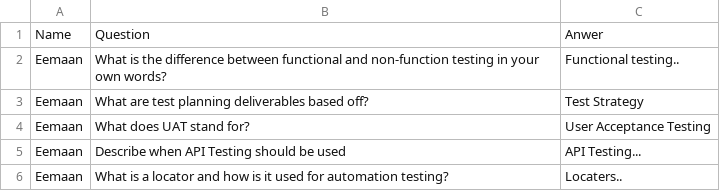
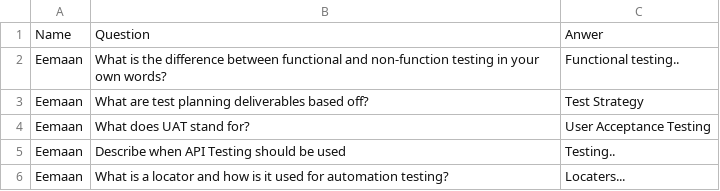
Before and after one commit to eemaanimran/IFCS-Junior-QE-Engineer-Quiz-Summative-2, a CSV file: quiz_results.csv, drawn as a sheet.

Commit message:
updated some text not appearing

```diff
--- a/quiz_results.csv
+++ b/quiz_results.csv
@@ -4,3 +4,3 @@ Eemaan,What are test planning deliverables based off?,Test Strategy
 Eemaan,What does UAT stand for?,User Acceptance Testing
-Eemaan,Describe when API Testing should be used,API Testing...
-Eemaan,What is a locator and how is it used for automation testing?,Locaters..
+Eemaan,Describe when API Testing should be used,Testing..
+Eemaan,What is a locator and how is it used for automation testing?,Locaters...
```
